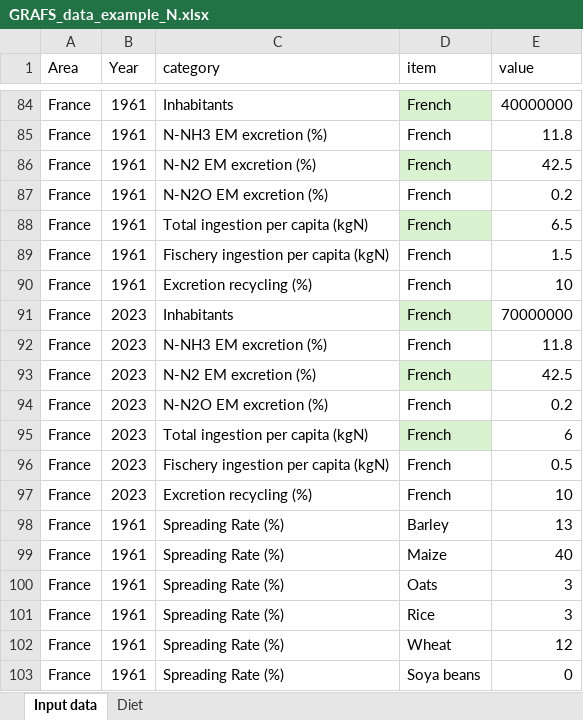
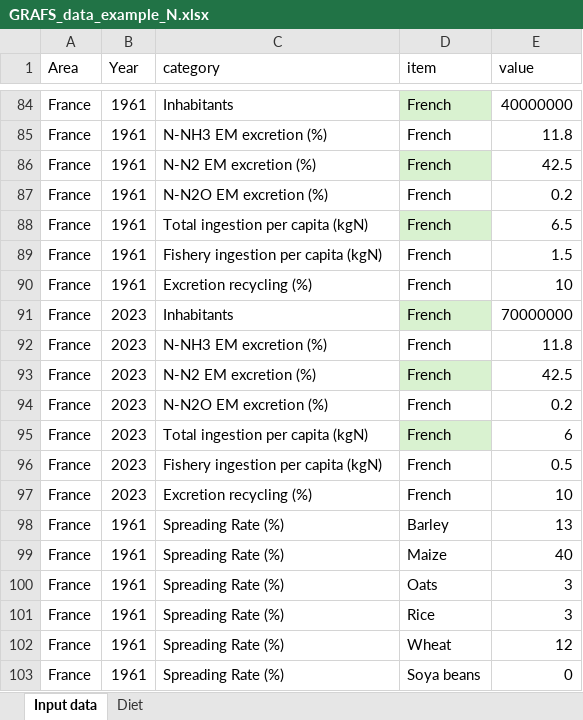
Before and after one commit to AdrienFausteGay/GRAFS-E, an Excel workbook: example/GRAFS_data_example_N.xlsx, sheet Input data, drawn as a sheet; only a part is shown, gaps mark what is left out; values as stored, in another font and other column widths than the file's, no borders; table styles not drawn; the diff names each change by its address in the sheet, - before the commit and + after, or states it on an @@ line.

```diff
--- a/example/GRAFS_data_example_N.xlsx (sheet Input data)
+++ b/example/GRAFS_data_example_N.xlsx (sheet Input data)
-C89 (category): Fischery ingestion per capita (kgN)
+C89 (category): Fishery ingestion per capita (kgN)
-C96 (category): Fischery ingestion per capita (kgN)
+C96 (category): Fishery ingestion per capita (kgN)
```
Also changed, not shown: 3 other files.
